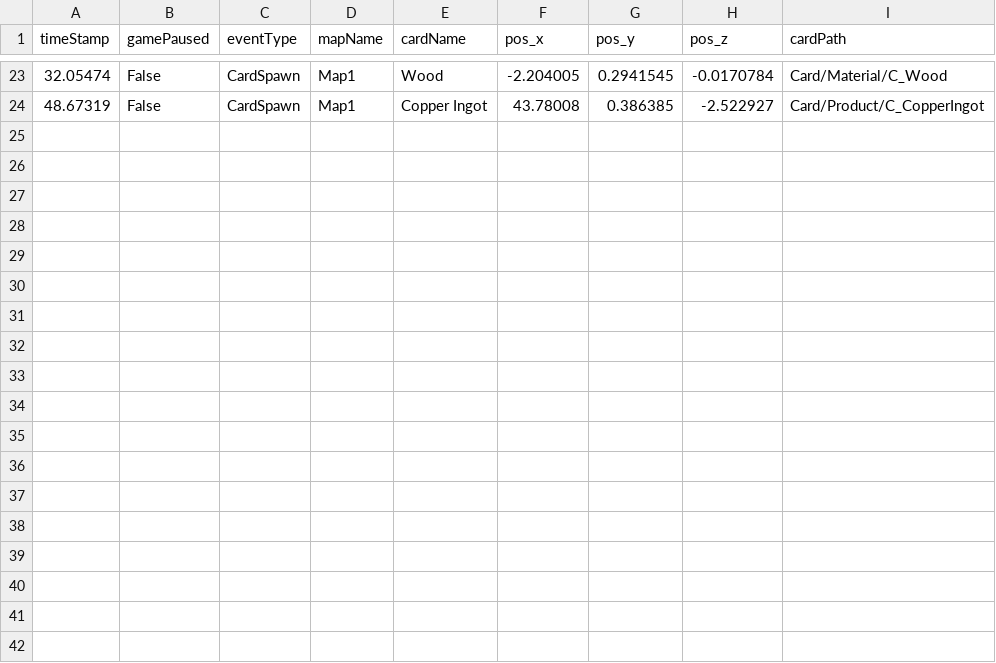
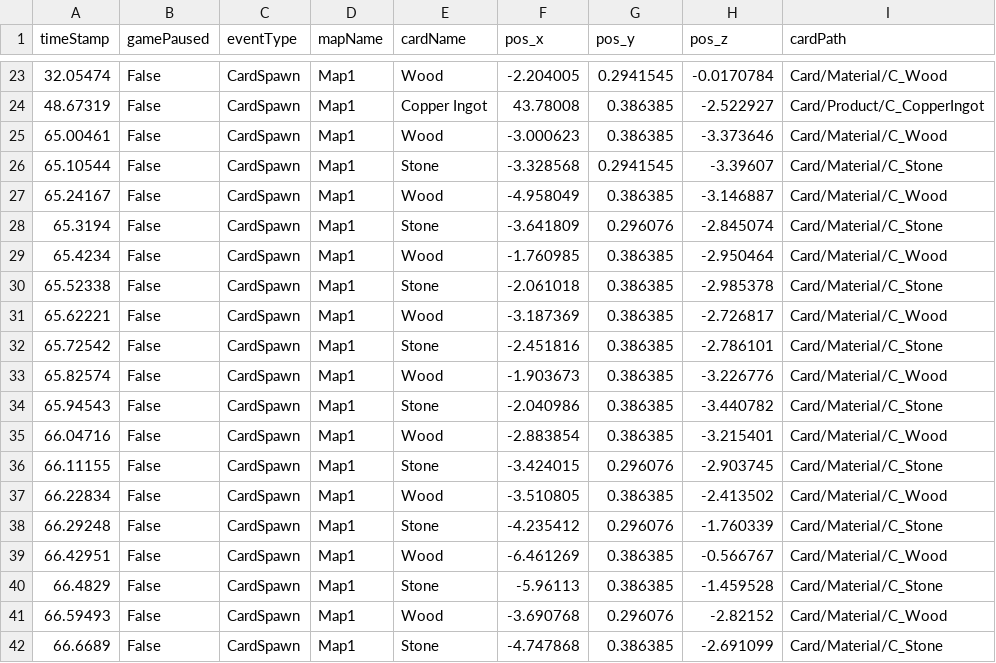
Before and after one commit to SuperHellCat/TCS_TELEREPO, a CSV file: Data/Recent/TSZBD_20240422092235.csv, drawn as a sheet; only a part is shown, gaps mark what is left out.

Commit message:
New Data Recorded At 2024-04-22-09-23-47

```diff
--- a/Data/Recent/TSZBD_20240422092235.csv
+++ b/Data/Recent/TSZBD_20240422092235.csv
@@ -24 +24,19 @@ timeStamp,gamePaused,eventType,mapName,cardName,pos_x,pos_y,pos_z,cardPath
 48.67319,False,CardSpawn,Map1,Copper Ingot,43.78008,0.386385,-2.522927,Card/Product/C_CopperIngot
+65.00461,False,CardSpawn,Map1,Wood,-3.000623,0.386385,-3.373646,Card/Material/C_Wood
+65.10544,False,CardSpawn,Map1,Stone,-3.328568,0.2941545,-3.39607,Card/Material/C_Stone
+65.24167,False,CardSpawn,Map1,Wood,-4.958049,0.386385,-3.146887,Card/Material/C_Wood
+65.3194,False,CardSpawn,Map1,Stone,-3.641809,0.296076,-2.845074,Card/Material/C_Stone
+65.4234,False,CardSpawn,Map1,Wood,-1.760985,0.386385,-2.950464,Card/Material/C_Wood
+65.52338,False,CardSpawn,Map1,Stone,-2.061018,0.386385,-2.985378,Card/Material/C_Stone
+65.62221,False,CardSpawn,Map1,Wood,-3.187369,0.386385,-2.726817,Card/Material/C_Wood
+65.72542,False,CardSpawn,Map1,Stone,-2.451816,0.386385,-2.786101,Card/Material/C_Stone
+65.82574,False,CardSpawn,Map1,Wood,-1.903673,0.386385,-3.226776,Card/Material/C_Wood
+65.94543,False,CardSpawn,Map1,Stone,-2.040986,0.386385,-3.440782,Card/Material/C_Stone
+66.04716,False,CardSpawn,Map1,Wood,-2.883854,0.386385,-3.215401,Card/Material/C_Wood
+66.11155,False,CardSpawn,Map1,Stone,-3.424015,0.296076,-2.903745,Card/Material/C_Stone
+66.22834,False,CardSpawn,Map1,Wood,-3.510805,0.386385,-2.413502,Card/Material/C_Wood
+66.29248,False,CardSpawn,Map1,Stone,-4.235412,0.296076,-1.760339,Card/Material/C_Stone
+66.42951,False,CardSpawn,Map1,Wood,-6.461269,0.386385,-0.566767,Card/Material/C_Wood
+66.4829,False,CardSpawn,Map1,Stone,-5.96113,0.386385,-1.459528,Card/Material/C_Stone
+66.59493,False,CardSpawn,Map1,Wood,-3.690768,0.296076,-2.82152,Card/Material/C_Wood
+66.6689,False,CardSpawn,Map1,Stone,-4.747868,0.386385,-2.691099,Card/Material/C_Stone
```
